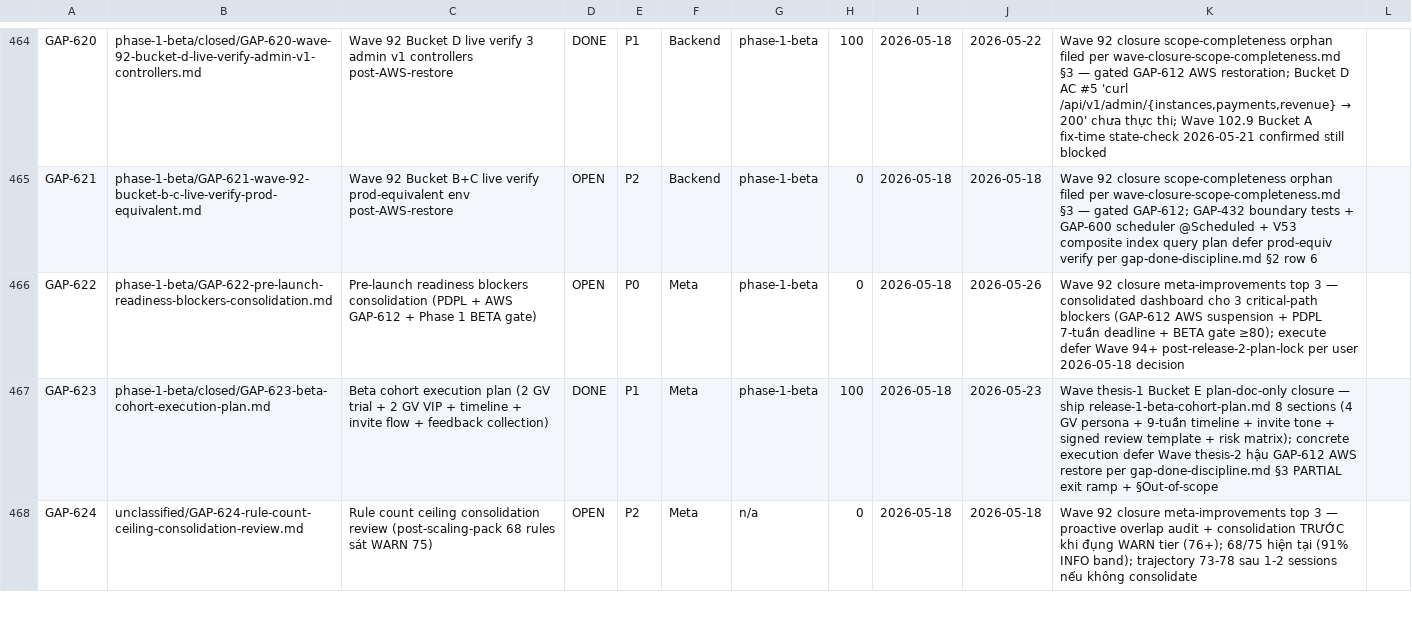
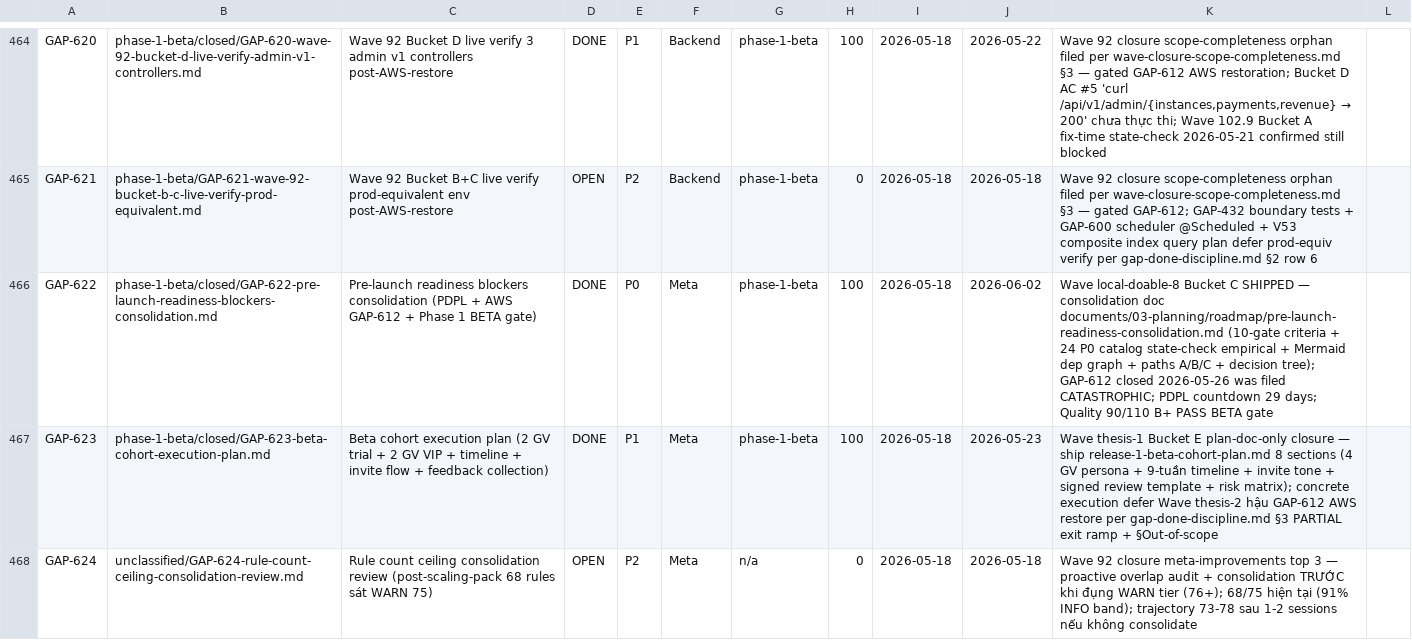
Before and after one commit to VictorAurelius/2026-Kite-Class-Platform, a CSV file: documents/04-quality/gaps/gap-status.csv, drawn as a sheet; only a part is shown, gaps mark what is left out.

Commit message:
feat(wave-local-doable-8-bucket-c): GAP-622 close — pre-launch readiness consolidation doc + ROADMAP sync (#2075)
Wave local-doable-8 Bucket C — META P0 GAP-622 closure. Consolidation doc shipped at
documents/03-planning/roadmap/pre-launch-readiness-consolidation.md aggregating
Phase 1 BETA gate blockers into single canonical reference.

State-check empirical per audit-to-gap-pipeline.md §2.8 (gap age 15 days drift-class):
- 24 active P0 phase-1-beta (NOT 27 as filed claim 2026-05-18)
- GAP-612 AWS suspension closed 2026-05-26 (Wave aws-restore-1)
- PDPL deadline 29 days remaining (2026-07-01)
- Quality 90/110 B+ PASS BETA gate ≥80 (+10 buffer)

Doc structure (8 sections):
- §1 10-gate Phase 1 BETA criteria (5 PASS, 4 PARTIAL, 1 BLOCKED)
- §2 4-category blocker catalog (PDPL legal + AWS RESOLVED + 24 P0 + external deps)
- §3 Mermaid dependency graph (AWS DONE -> deploy -> tenants critical path)
- §4 unblock paths A/B/C (~3 weeks wall-clock to v1.0.0-rc)
- §5 cross-links canonical sources (gap-status.csv + audits-index.csv + ROADMAP + CLAUDE.md)
- §6 Mermaid decision tree (GO/HOLD branches)
- §7 cadence ownership (weekly refresh + post-wave audit ≤3 days)
- §8 Log

Sync per post-merge-sync-completeness.md 4-target framework:
- gap-status.csv: GAP-622 OPEN P0 -> DONE 100%, filename phase-1-beta/closed/
- ROADMAP §🎯 Current Status Snapshot: new entry cross-link consolidation doc
- Gap file git mv to phase-1-beta/closed/ per gap-folder-organization.md v2.0.0 §3.3
- Wave-history append + MEMORY index: coordinator scope (no new memory entry needed)

Local CI parity per ci-queue-local-runner-threshold.md §2 (docs-only PR scope):
- check-gap-status-csv PASS
- check-gap-folder-location PASS
- check-audits-index-csv PASS
- check-docs-folder-volume PASS

Co-authored-by: VictorAurelius <vannkite@outlook.com>

```diff
--- a/documents/04-quality/gaps/gap-status.csv
+++ b/documents/04-quality/gaps/gap-status.csv
@@ -465,3 +465,3 @@ GAP-620,phase-1-beta/closed/GAP-620-wave-92-bucket-d-live-verify-admin-v1-contro
 GAP-621,phase-1-beta/GAP-621-wave-92-bucket-b-c-live-verify-prod-equivalent.md,Wave 92 Bucket B+C live verify prod-equivalent env post-AWS-restore,OPEN,P2,Backend,phase-1-beta,0,2026-05-18,2026-05-18,Wave 92 closure scope-completeness orphan filed per wave-closure-scope-completeness.md §3 — gated GAP-612; GAP-432 boundary tests + GAP-600 scheduler @Scheduled + V53 composite index query plan defer prod-equiv verify per gap-done-discipline.md §2 row 6
-GAP-622,phase-1-beta/GAP-622-pre-launch-readiness-blockers-consolidation.md,Pre-launch readiness blockers consolidation (PDPL + AWS GAP-612 + Phase 1 BETA gate),OPEN,P0,Meta,phase-1-beta,0,2026-05-18,2026-05-26,Wave 92 closure meta-improvements top 3 — consolidated dashboard cho 3 critical-path blockers (GAP-612 AWS suspension + PDPL 7-tuần deadline + BETA gate ≥80); execute defer Wave 94+ post-release-2-plan-lock per user 2026-05-18 decision
+GAP-622,phase-1-beta/closed/GAP-622-pre-launch-readiness-blockers-consolidation.md,Pre-launch readiness blockers consolidation (PDPL + AWS GAP-612 + Phase 1 BETA gate),DONE,P0,Meta,phase-1-beta,100,2026-05-18,2026-06-02,Wave local-doable-8 Bucket C SHIPPED — consolidation doc documents/03-planning/roadmap/pre-launch-readiness-consolidation.md (10-gate criteria + 24 P0 catalog state-check empirical + Mermaid dep graph + paths A/B/C + decision tree); GAP-612 closed 2026-05-26 was filed CATASTROPHIC; PDPL countdown 29 days; Quality 90/110 B+ PASS BETA gate
 GAP-623,phase-1-beta/closed/GAP-623-beta-cohort-execution-plan.md,Beta cohort execution plan (2 GV trial + 2 GV VIP + timeline + invite flow + feedback collection),DONE,P1,Meta,phase-1-beta,100,2026-05-18,2026-05-23,Wave thesis-1 Bucket E plan-doc-only closure — ship release-1-beta-cohort-plan.md 8 sections (4 GV persona + 9-tuần timeline + invite tone + signed review template + risk matrix); concrete execution defer Wave thesis-2 hậu GAP-612 AWS restore per gap-done-discipline.md §3 PARTIAL exit ramp + §Out-of-scope
```
Also changed, not shown: 3 other files.
